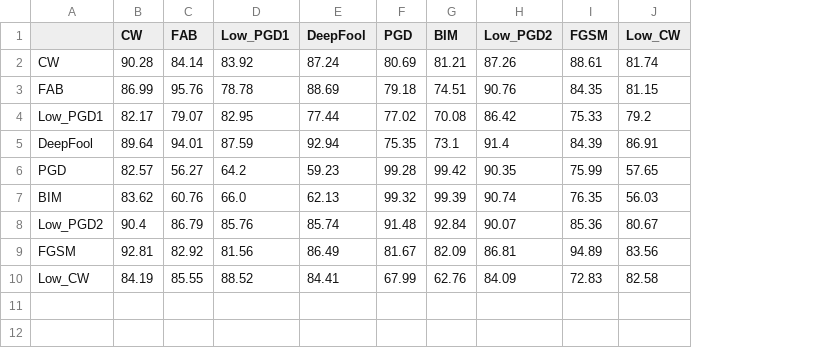
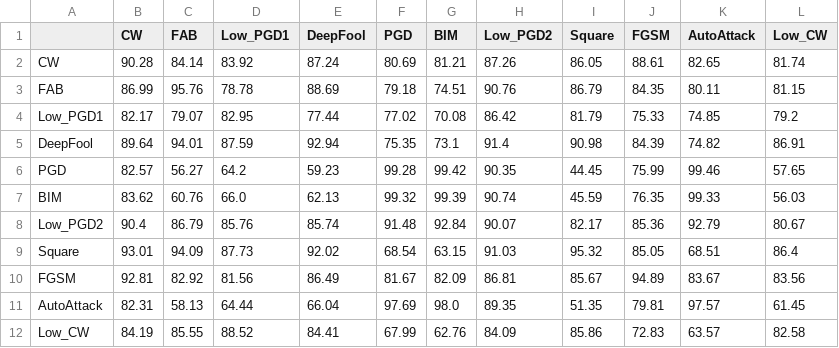
Before and after one commit to TooTouch/SID, a CSV file: results/CIFAR10/transfer_attack_results/resnet34/transfer_results.csv, drawn as a sheet; the diff names each change by its address in the sheet, - before the commit and + after, or states it on an @@ line.

Commit message:
[result] add AutoAttack and Square

```diff
--- a/results/CIFAR10/transfer_attack_results/resnet34/transfer_results.csv
+++ b/results/CIFAR10/transfer_attack_results/resnet34/transfer_results.csv
+column I (Square), rows 2-8: 86.05 | 86.79 | 81.79 | 90.98 | 44.45 | 45.59 | 82.17; row 10: 85.67; row 12: 85.86
+column K (AutoAttack), rows 2-8: 82.65 | 80.11 | 74.85 | 74.82 | 99.46 | 99.33 | 92.79; row 10: 83.67; row 12: 63.57
+row 9: Square | 93.01 | 94.09 | 87.73 | 92.02 | 68.54 | 63.15 | 91.03 | 95.32 | 85.05 | 68.51 | 86.4
+row 11: AutoAttack | 82.31 | 58.13 | 64.44 | 66.04 | 97.69 | 98.0 | 89.35 | 51.35 | 79.81 | 97.57 | 61.45
```
Also changed, not shown: results/CIFAR10/transfer_attack_results/vgg19/transfer_results.csv, results/CIFAR100/transfer_attack_results/resnet34/transfer_results.csv, 51 other files.
